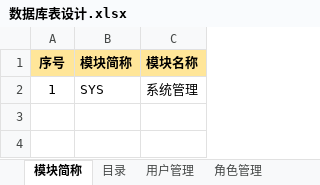
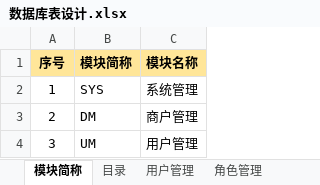
Before and after one commit to muzeyc/DocumentManage, an Excel workbook: 超速购互联网小卖部项目/DB设计/数据库表设计.xlsx, sheet 模块简称, drawn as a sheet; values as stored, in another font and other column widths than the file's, no borders; the diff names each change by its address in the sheet, - before the commit and + after, or states it on an @@ line.

```diff
--- a/超速购互联网小卖部项目/DB设计/数据库表设计.xlsx (sheet 模块简称)
+++ b/超速购互联网小卖部项目/DB设计/数据库表设计.xlsx (sheet 模块简称)
+row 3: 2 | DM | 商户管理
+row 4: 3 | UM | 用户管理
```
Also changed, not shown: sheet 目录, other sheet tabs.
